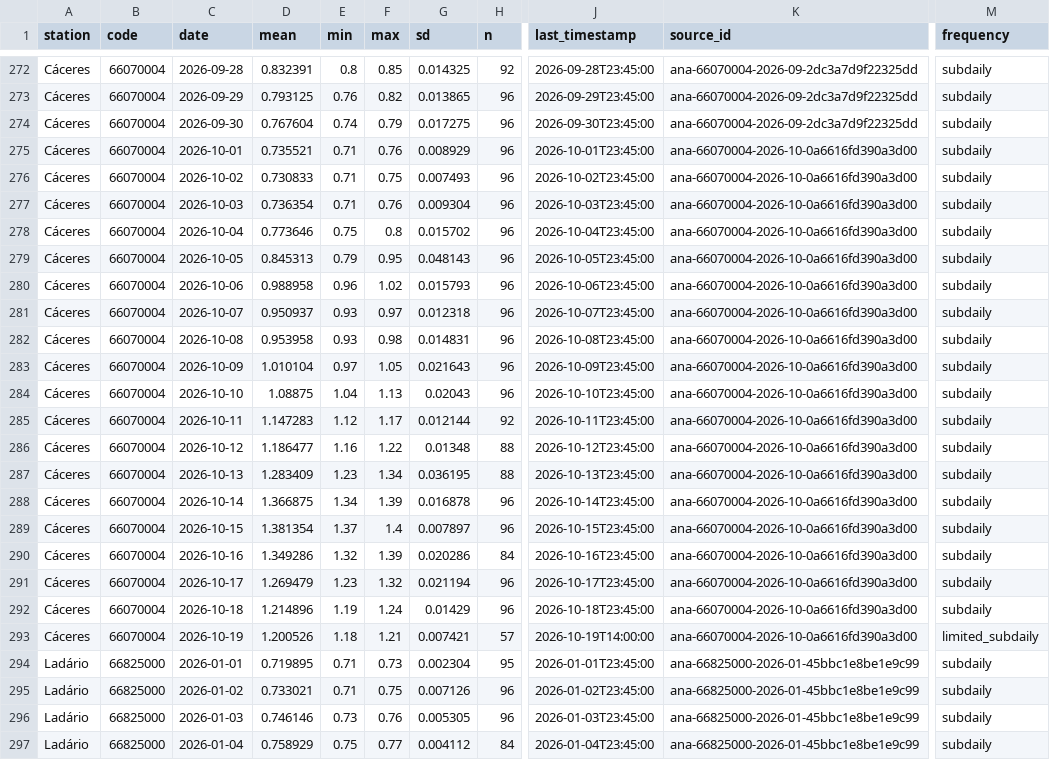
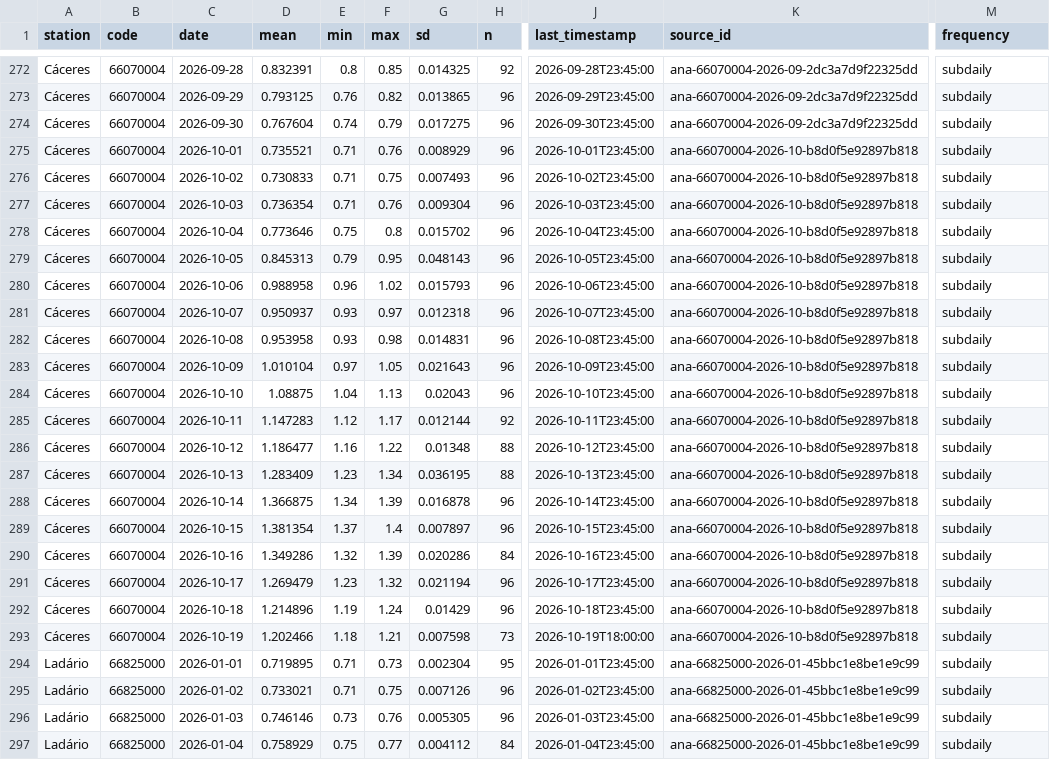
Before and after one commit to ernandes-sobreira/cota-rio-paraguai, a CSV file: data/telemetry-daily.csv, drawn as a sheet; only a part is shown, gaps mark what is left out; the diff covers the shown part only; the diff names each change by its address in the sheet, - before the commit and + after, or states it on an @@ line.

```diff
--- a/data/telemetry-daily.csv
+++ b/data/telemetry-daily.csv
-K275:K293 (source_id): ana-66070004-2026-10-0a6616fd390a3d00
+K275:K293 (source_id): ana-66070004-2026-10-b8d0f5e92897b818
-D293 (mean): 1.200526
+D293 (mean): 1.202466
-G293 (sd): 0.007421
+G293 (sd): 0.007598
-H293 (n): 57
+H293 (n): 73
-J293 (last_timestamp): 2026-10-19T14:00:00
+J293 (last_timestamp): 2026-10-19T18:00:00
-M293 (frequency): limited_subdaily
+M293 (frequency): subdaily
```
Also changed, not shown: 24 edited cells elsewhere in this file, 5 other files.
